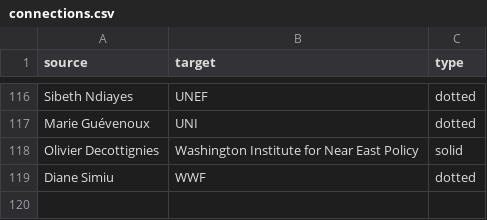
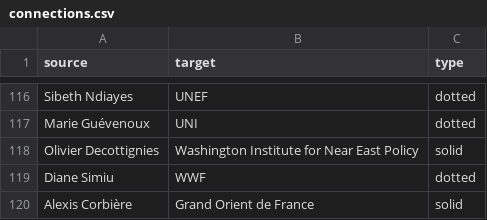
Before and after one commit to samuelgoujon/facta, a CSV file: data/connections.csv, drawn as a sheet; only a part is shown, gaps mark what is left out.

```diff
--- a/data/connections.csv
+++ b/data/connections.csv
@@ -119 +119,2 @@ Olivier Decottignies,Washington Institute for Near East Policy,solid
 Diane Simiu,WWF,dotted
+Alexis Corbière,Grand Orient de France,solid
```
Also changed, not shown: data/nodes.csv, 1 other file.
